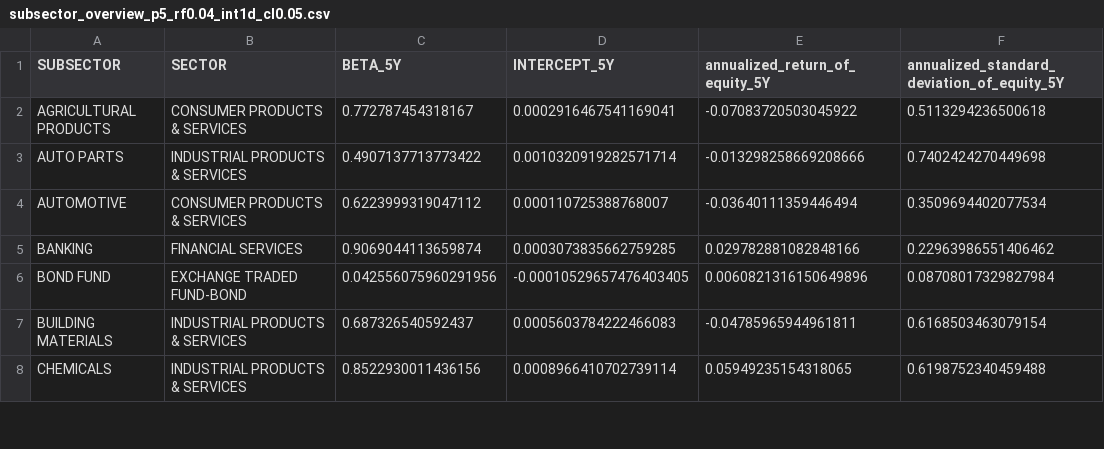
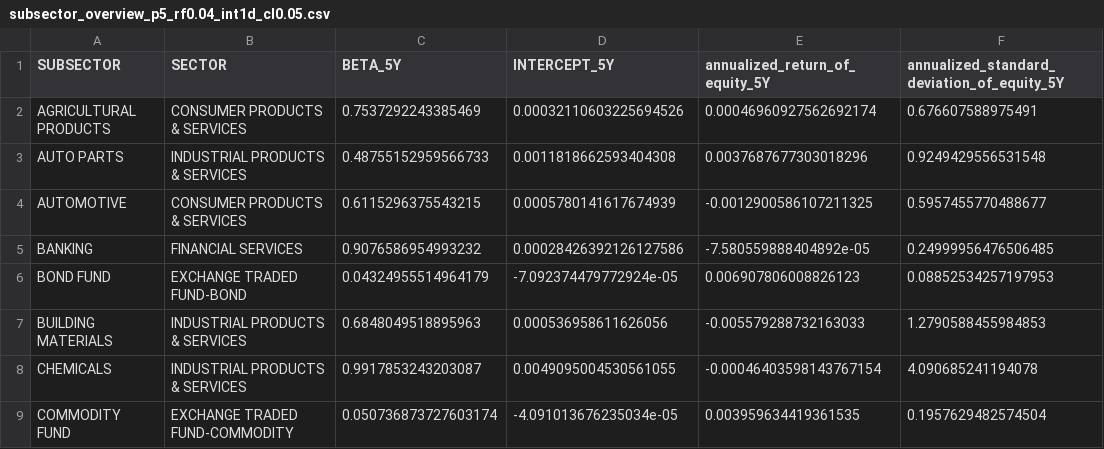
Before and after one commit to tan-yong-sheng/bursa-scraper, a CSV file: data/subsector_overview_p5_rf0.04_int1d_cl0.05.csv, drawn as a sheet; only a part is shown; the diff covers the shown part only.

```diff
--- a/data/subsector_overview_p5_rf0.04_int1d_cl0.05.csv
+++ b/data/subsector_overview_p5_rf0.04_int1d_cl0.05.csv
@@ -1,8 +1,9 @@
 SUBSECTOR,SECTOR,BETA_5Y,INTERCEPT_5Y,annualized_return_of_equity_5Y,annualized_standard_deviation_of_equity_5Y
-AGRICULTURAL PRODUCTS,CONSUMER PRODUCTS & SERVICES,0.772787454318167,0.0002916467541169041,-0.07083720503045922,0.5113294236500618
-AUTO PARTS,INDUSTRIAL PRODUCTS & SERVICES,0.4907137713773422,0.0010320919282571714,-0.013298258669208666,0.7402424270449698
-AUTOMOTIVE,CONSUMER PRODUCTS & SERVICES,0.6223999319047112,0.000110725388768007,-0.03640111359446494,0.3509694402077534
-BANKING,FINANCIAL SERVICES,0.9069044113659874,0.0003073835662759285,0.029782881082848166,0.22963986551406462
-BOND FUND,EXCHANGE TRADED FUND-BOND,0.042556075960291956,-0.00010529657476403405,0.0060821316150649896,0.08708017329827984
-BUILDING MATERIALS,INDUSTRIAL PRODUCTS & SERVICES,0.687326540592437,0.0005603784222466083,-0.04785965944961811,0.6168503463079154
-CHEMICALS,INDUSTRIAL PRODUCTS & SERVICES,0.8522930011436156,0.0008966410702739114,0.05949235154318065,0.6198752340459488
+AGRICULTURAL PRODUCTS,CONSUMER PRODUCTS & SERVICES,0.7537292243385469,0.00032110603225694526,0.00046960927562692174,0.676607588975491
+AUTO PARTS,INDUSTRIAL PRODUCTS & SERVICES,0.48755152959566733,0.0011818662593404308,0.0037687677303018296,0.9249429556531548
+AUTOMOTIVE,CONSUMER PRODUCTS & SERVICES,0.6115296375543215,0.0005780141617674939,-0.0012900586107211325,0.5957455770488677
+BANKING,FINANCIAL SERVICES,0.9076586954993232,0.00028426392126127586,-7.580559888404892e-05,0.24999956476506485
+BOND FUND,EXCHANGE TRADED FUND-BOND,0.04324955514964179,-7.092374479772924e-05,0.006907806008826123,0.08852534257197953
+BUILDING MATERIALS,INDUSTRIAL PRODUCTS & SERVICES,0.6848049518895963,0.000536958611626056,-0.005579288732163033,1.2790588455984853
+CHEMICALS,INDUSTRIAL PRODUCTS & SERVICES,0.9917853243203087,0.0049095004530561055,-0.00046403598143767154,4.090685241194078
+COMMODITY FUND,EXCHANGE TRADED FUND-COMMODITY,0.050736873727603174,-4.091013676235034e-05,0.003959634419361535,0.1957629482574504
```
Also changed, not shown: 1 added row and 152 edited cells elsewhere in this file, data/sector_overview_p5_rf0.04_int1d_cl0.05.csv, 7 other files.
